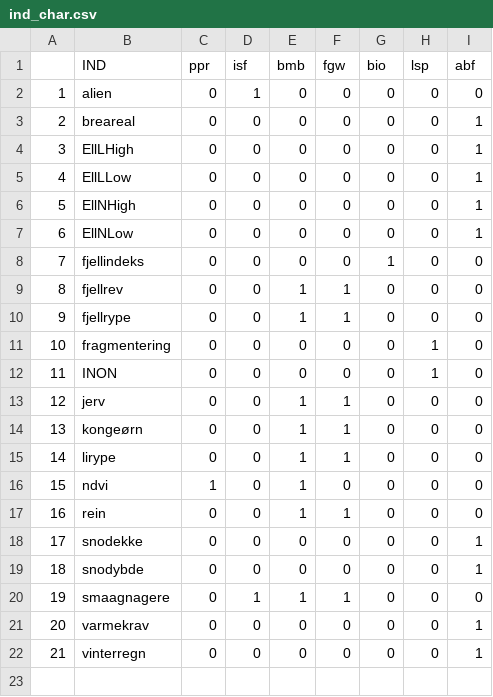
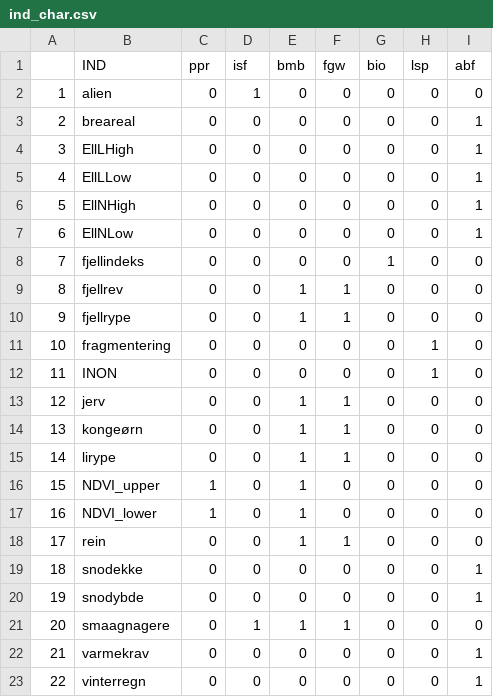
Before and after one commit to NINAnor/IBECA, a CSV file: output/ind_char.csv, drawn as a sheet; addresses are those after the commit; the diff names each change by its address in the sheet, - before the commit and + after, or states it on an @@ line.

```diff
--- a/output/ind_char.csv
+++ b/output/ind_char.csv
-B16 (IND): ndvi
+B16 (IND): NDVI_upper
+row 17: 16 | NDVI_lower | 1 | 0 | 1 | 0 | 0 | 0 | 0
@@ column A renumbered from row 18 down @@
```
Also changed, not shown: output/ind_press.csv, output/tables/agg_ind.csv, 37 other files.
